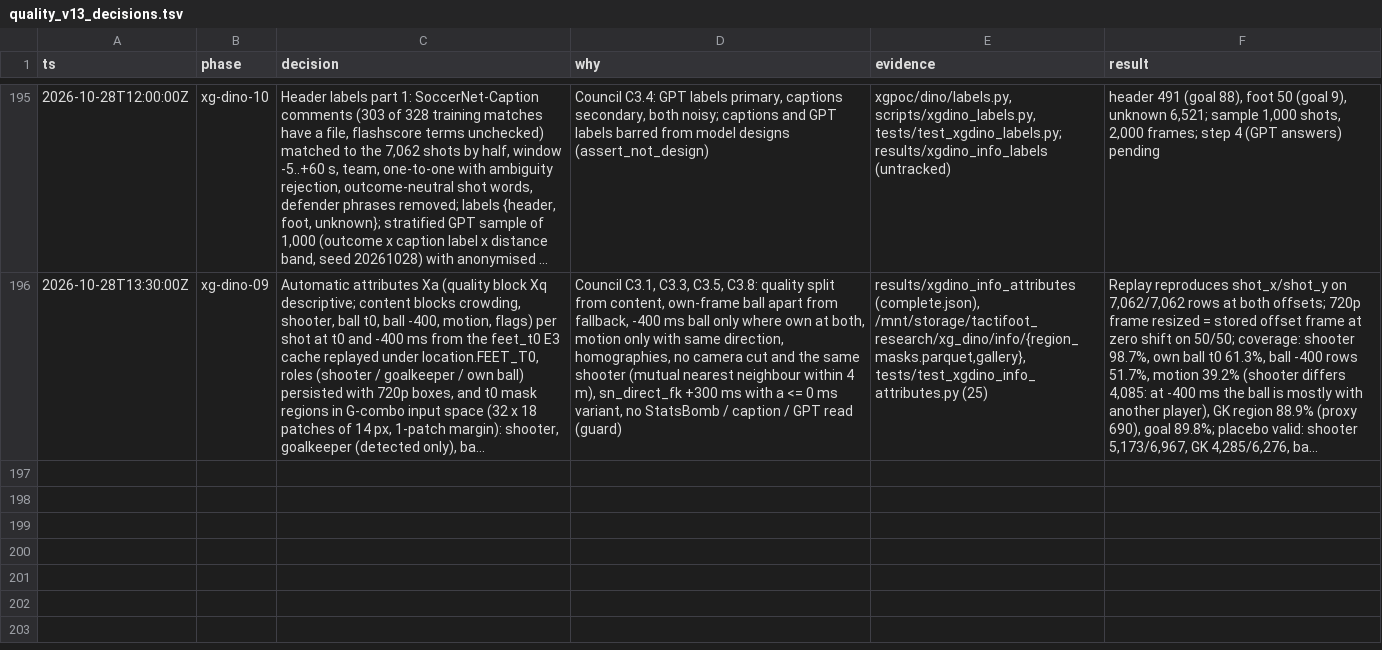
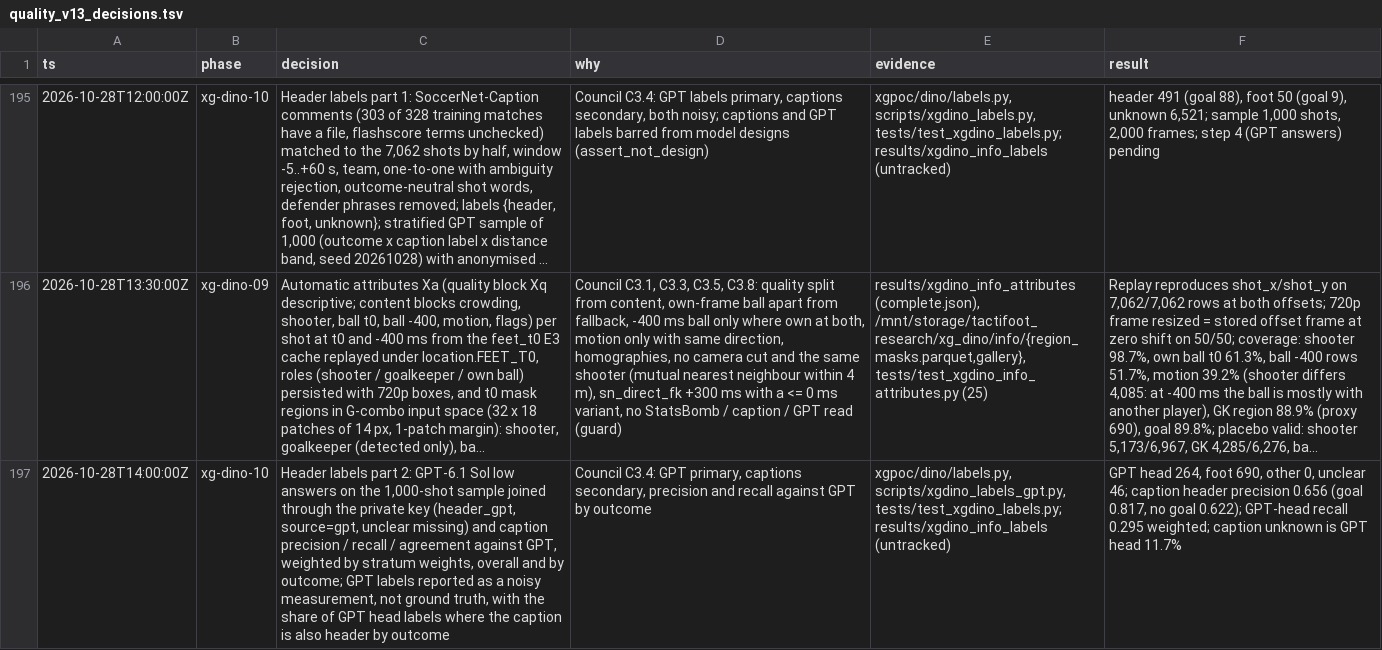
Before and after one commit to RedHot099/TactiFootVision, a TSV file: experiments/claude_fable/research/quality_v13_decisions.tsv, drawn as a sheet; only a part is shown, gaps mark what is left out; long unchanged cells end in …; the diff names each change by its address in the sheet, - before the commit and + after, or states it on an @@ line.

Commit message:
xg-poc: GPT-6.1 Sol low body-part answers on the 1,000-shot sample joined to shots (header_gpt, source gpt, unclear missing: head 264 / foot 690 / unclear 46) and caption precision, recall and agreement against GPT weighted by stratum and by outcome (caption header precision 0.656, goal 0.817, no goal 0.622; GPT head recall of caption 0.295 weighted), GPT labels reported as a noisy measurement, with a decision-log row (xg-dino 10)

```diff
--- a/experiments/claude_fable/research/quality_v13_decisions.tsv
+++ b/experiments/claude_fable/research/quality_v13_decisions.tsv
+row 197: 2026-10-28T14:00:00Z | xg-dino-10 | Header labels part 2: GPT-6.1 Sol low answers on the 1,000-shot sample joined through the private key (header_gpt, source=gpt, unclear missing) and caption precision / recall / agreement against GPT, weighted by stratum weights, overall and by outcome; GPT labels reported as a noisy measurement, not ground truth, with the share of GPT head labels where the caption is also header by outcome | Council C3.4: GPT primary, captions secondary, precision and recall against GPT by outcome | xgpoc/dino/labels.py, scripts/xgdino_labels_gpt.py, tests/test_xgdino_labels.py; results/xgdino_info_labels (untracked) | GPT head 264, foot 690, other 0, unclear 46; caption header precision 0.656 (goal 0.817, no goal 0.622); GPT-head recall 0.295 weighted; caption unknown is GPT head 11.7%
```
Also changed, not shown: 3 other files.
